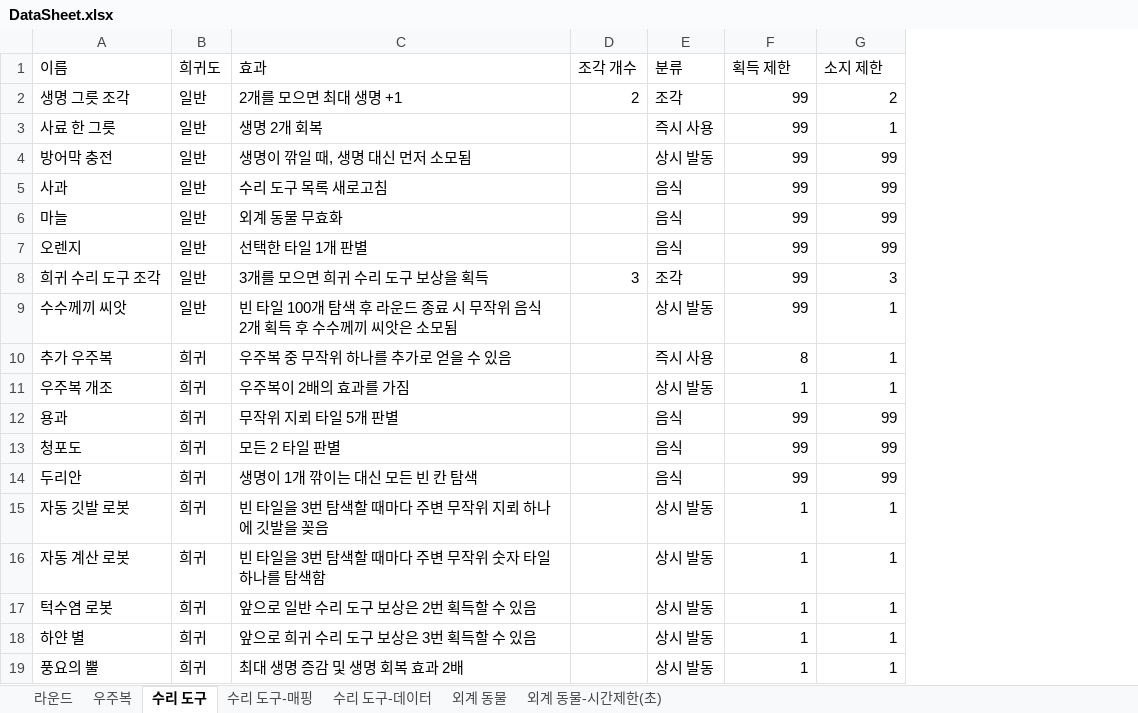
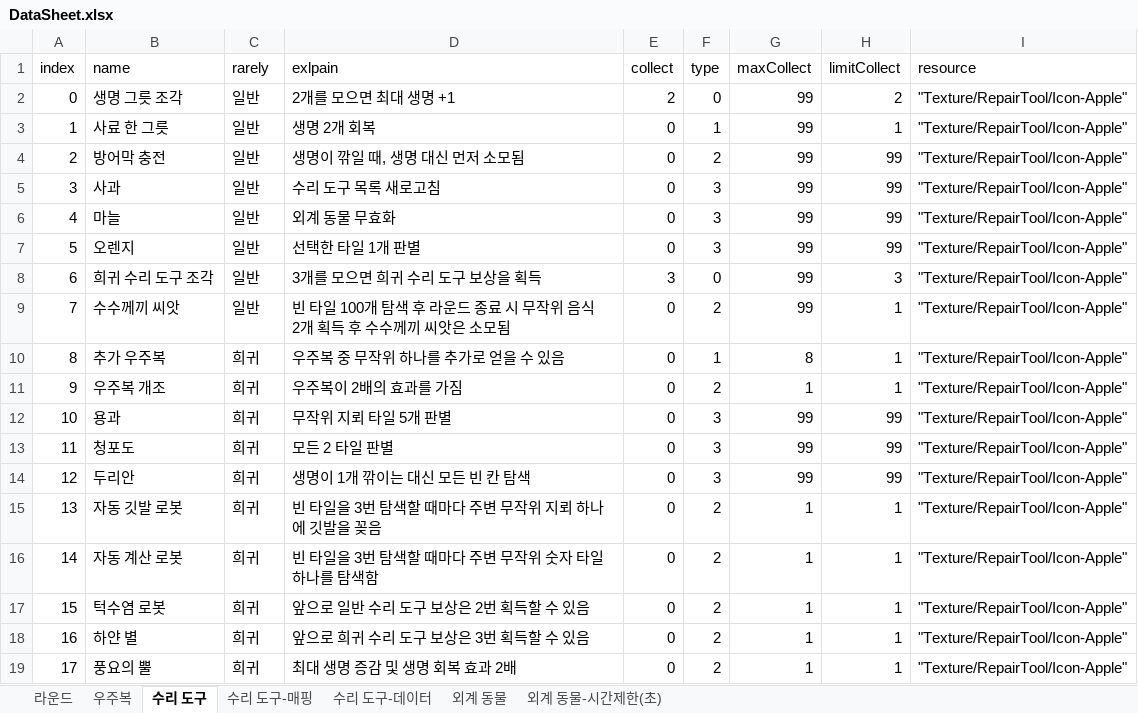
Before and after one commit to nelpsos/minesweeper-galaxy, an Excel workbook: ProjectPlan/DataSheet.xlsx, sheet 수리 도구, drawn as a sheet; values as stored, in another font and other column widths than the file's, no borders; charts and pictures not drawn; removed rows and columns are numbered as before the commit, all else as after; the diff names each change by its address in the sheet, - before the commit and + after, or states it on an @@ line.

```diff
--- a/ProjectPlan/DataSheet.xlsx (sheet 수리 도구)
+++ b/ProjectPlan/DataSheet.xlsx (sheet 수리 도구)
+column A, rows 2-19: 0 | 1 | 2 | 3 | 4 | 5 | 6 | 7 | 8 | 9 | 10 | 11 | 12 | 13 | 14 | 15 | 16 | 17
-column D, rows 2-8: 2 |  |  |  |  |  | 3
-column E, rows 2-19: 조각 | 즉시 사용 | 상시 발동 | 음식 | 음식 | 음식 | 조각 | 상시 발동 | 즉시 사용 | 상시 발동 | 음식 | 음식 | 음식 | 상시 발동 | 상시 발동 | 상시 발동 | 상시 발동 | 상시 발동
+column E, rows 2-19: 2 | 0 | 0 | 0 | 0 | 0 | 3 | 0 | 0 | 0 | 0 | 0 | 0 | 0 | 0 | 0 | 0 | 0
+column F, rows 2-19: 0 | 1 | 2 | 3 | 3 | 3 | 0 | 2 | 1 | 2 | 3 | 3 | 3 | 2 | 2 | 2 | 2 | 2
+column I, rows 2-19: all "Texture/RepairTool/Icon-Apple"
-row 1: 이름 | 희귀도 | 효과 | 조각 개수 | 분류 | 획득 제한 | 소지 제한
+row 1: index | name | rarely | exlpain | collect | type | maxCollect | limitCollect | resource
```
Also changed, not shown: sheet 외계 동물, sheet 우주복, sheet 수리 도구-데이터, sheet 라운드, formulas that keep their value, charts or pictures, 49 other files.
